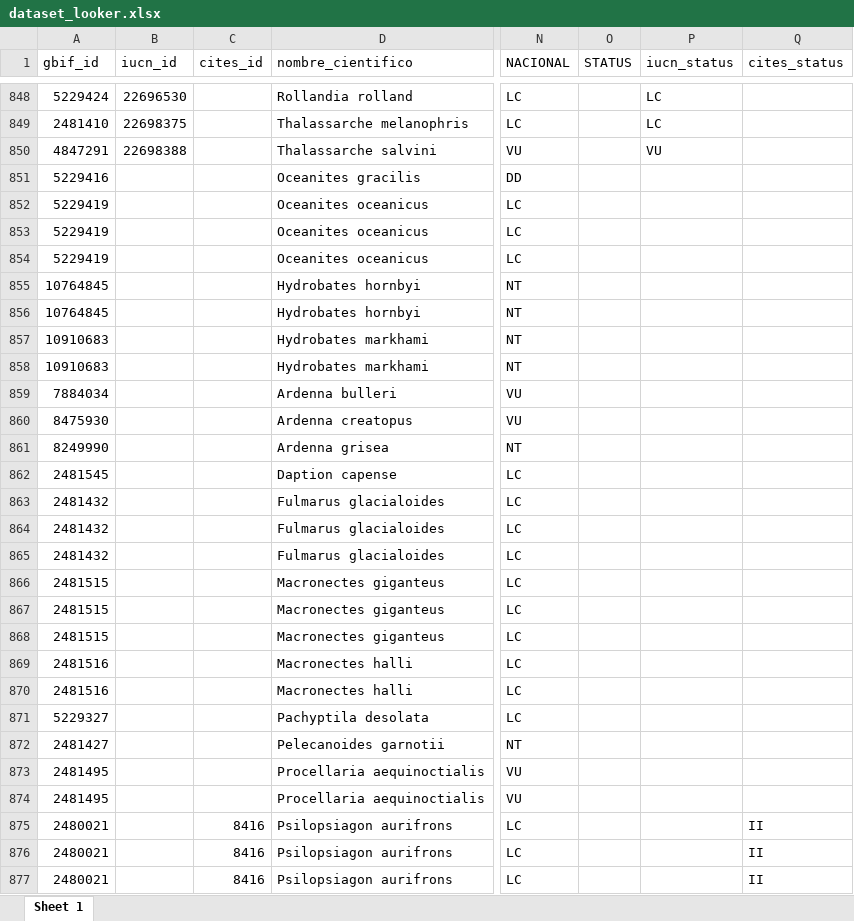
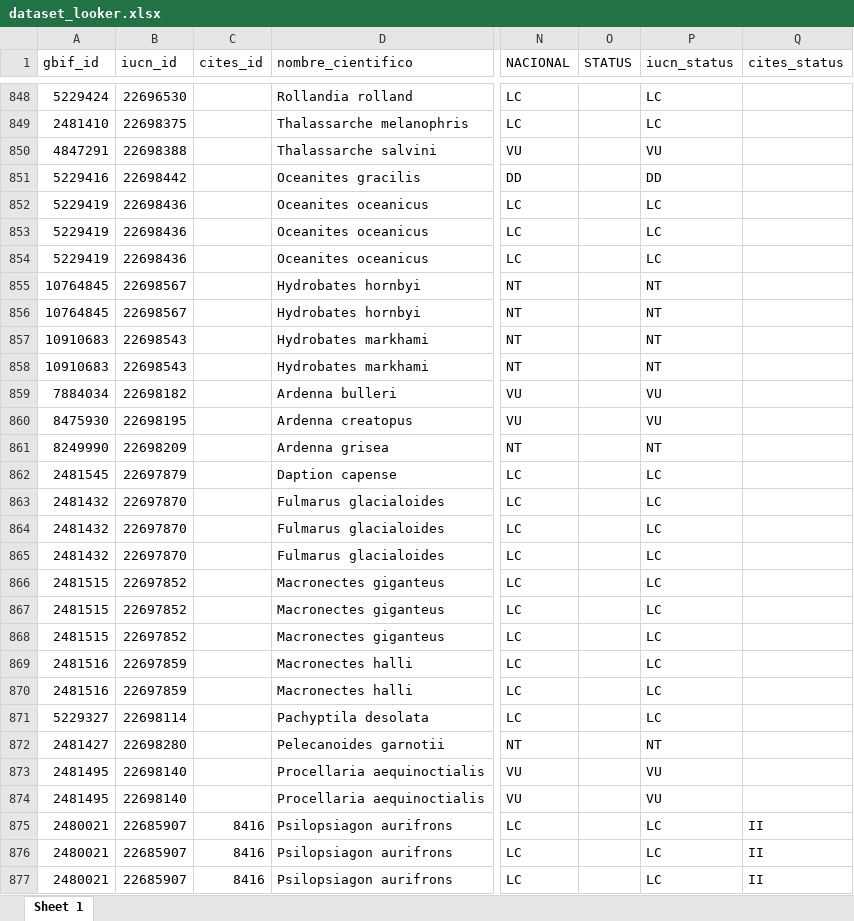
Before and after one commit to Bryan1qr/bio-repo, an Excel workbook: dataset_looker.xlsx, sheet Sheet 1, drawn as a sheet; only a part is shown, gaps mark what is left out; values as stored, in another font and other column widths than the file's, no borders; the diff covers the shown part only; the diff names each change by its address in the sheet, - before the commit and + after, or states it on an @@ line.

```diff
--- a/dataset_looker.xlsx (sheet Sheet 1)
+++ b/dataset_looker.xlsx (sheet Sheet 1)
-B851 (iucn_id): (empty)
+B851 (iucn_id): 22698442
-P851 (iucn_status): (empty)
+P851 (iucn_status): DD
-B852:B854 (iucn_id): (empty)
+B852:B854 (iucn_id): 22698436
-P852:P854 (iucn_status): (empty)
+P852:P854 (iucn_status): LC
-B855:B856 (iucn_id): (empty)
+B855:B856 (iucn_id): 22698567
-P855:P858 (iucn_status): (empty)
+P855:P858 (iucn_status): NT
-B857:B858 (iucn_id): (empty)
+B857:B858 (iucn_id): 22698543
-B859 (iucn_id): (empty)
+B859 (iucn_id): 22698182
-P859:P860 (iucn_status): (empty)
+P859:P860 (iucn_status): VU
-B860 (iucn_id): (empty)
+B860 (iucn_id): 22698195
-B861 (iucn_id): (empty)
+B861 (iucn_id): 22698209
-P861 (iucn_status): (empty)
+P861 (iucn_status): NT
-B862 (iucn_id): (empty)
+B862 (iucn_id): 22697879
-P862:P871 (iucn_status): (empty)
+P862:P871 (iucn_status): LC
-B863:B865 (iucn_id): (empty)
+B863:B865 (iucn_id): 22697870
-B866:B868 (iucn_id): (empty)
+B866:B868 (iucn_id): 22697852
-B869:B870 (iucn_id): (empty)
+B869:B870 (iucn_id): 22697859
-B871 (iucn_id): (empty)
+B871 (iucn_id): 22698114
-B872 (iucn_id): (empty)
+B872 (iucn_id): 22698280
-P872 (iucn_status): (empty)
+P872 (iucn_status): NT
-B873:B874 (iucn_id): (empty)
+B873:B874 (iucn_id): 22698140
-P873:P874 (iucn_status): (empty)
+P873:P874 (iucn_status): VU
-B875:B877 (iucn_id): (empty)
+B875:B877 (iucn_id): 22685907
-P875:P877 (iucn_status): (empty)
+P875:P877 (iucn_status): LC
```
Also changed, not shown: 280 edited cells elsewhere in this sheet, 5 other files.
